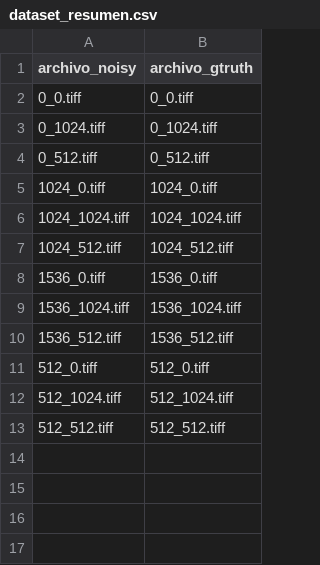
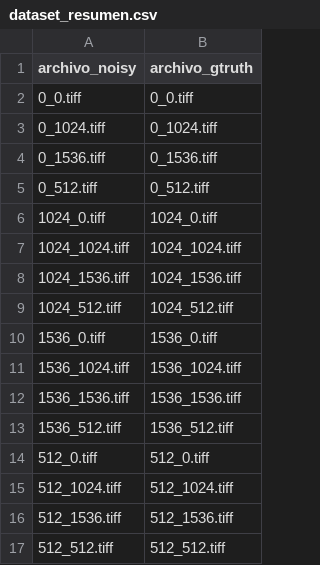
Before and after one commit to EngineeringSebastian-s/ComputerVisionIA, a CSV file: CV_GuideThree/dataset_resumen.csv, drawn as a sheet; the diff names each change by its address in the sheet, - before the commit and + after, or states it on an @@ line.

Commit message:
Update dataset_resumen.csv

```diff
--- a/CV_GuideThree/dataset_resumen.csv
+++ b/CV_GuideThree/dataset_resumen.csv
+row 4: 0_1536.tiff | 0_1536.tiff
+row 8: 1024_1536.tiff | 1024_1536.tiff
+row 12: 1536_1536.tiff | 1536_1536.tiff
+row 16: 512_1536.tiff | 512_1536.tiff
```
